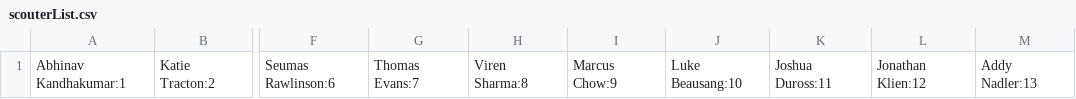
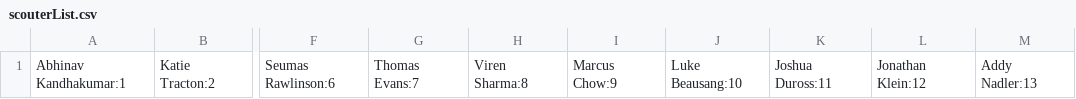
Before and after one commit to 1138programming/2026-SCApp-Main-Computer-Code, a CSV file: src/resources/csv/scouterList.csv, drawn as a sheet; only a part is shown, gaps mark what is left out; the diff names each change by its address in the sheet, - before the commit and + after, or states it on an @@ line.

```diff
--- a/src/resources/csv/scouterList.csv
+++ b/src/resources/csv/scouterList.csv
-L1: Jonathan Klien:12
+L1: Jonathan Klein:12
```
Also changed, not shown: 3 other files.
